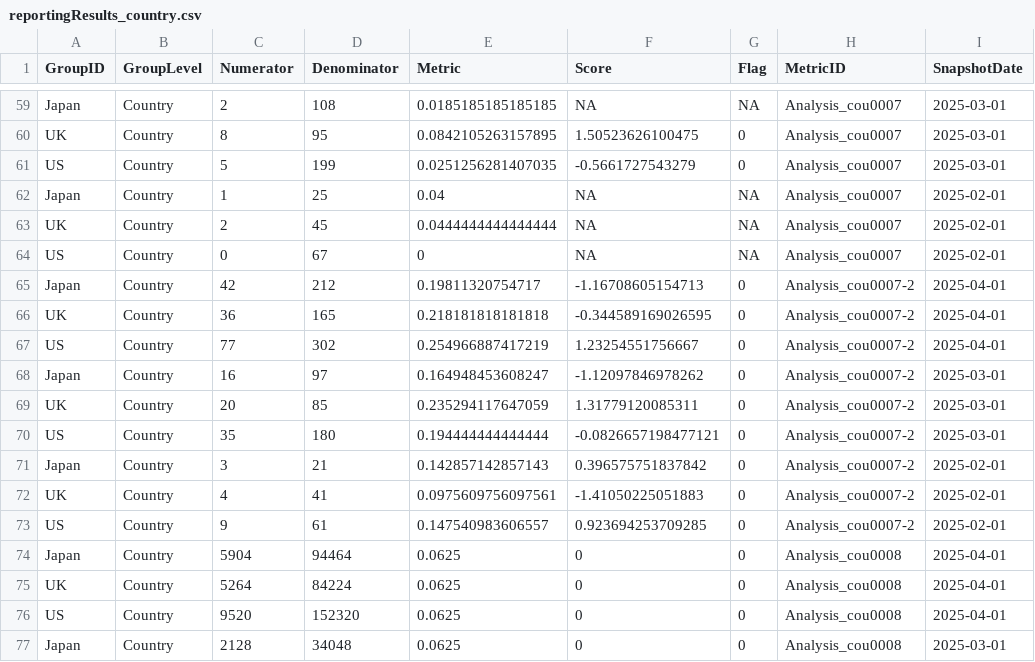
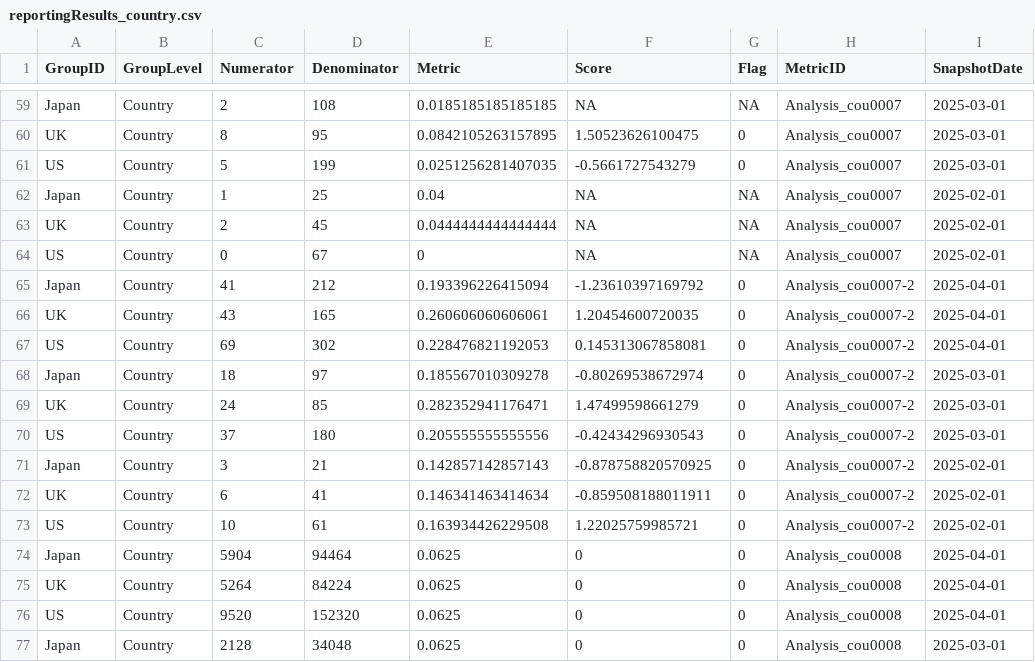
Before and after one commit to Gilead-Public/gsm.core, a CSV file: data-raw/reportingResults_country.csv, drawn as a sheet; only a part is shown, gaps mark what is left out; the diff names each change by its address in the sheet, - before the commit and + after, or states it on an @@ line.

```diff
--- a/data-raw/reportingResults_country.csv
+++ b/data-raw/reportingResults_country.csv
-C65 (Numerator): 42
+C65 (Numerator): 41
-E65 (Metric): 0.19811320754717
+E65 (Metric): 0.193396226415094
-F65 (Score): -1.16708605154713
+F65 (Score): -1.23610397169792
-C66 (Numerator): 36
+C66 (Numerator): 43
-E66 (Metric): 0.218181818181818
+E66 (Metric): 0.260606060606061
-F66 (Score): -0.344589169026595
+F66 (Score): 1.20454600720035
-C67 (Numerator): 77
+C67 (Numerator): 69
-E67 (Metric): 0.254966887417219
+E67 (Metric): 0.228476821192053
-F67 (Score): 1.23254551756667
+F67 (Score): 0.145313067858081
-C68 (Numerator): 16
+C68 (Numerator): 18
-E68 (Metric): 0.164948453608247
+E68 (Metric): 0.185567010309278
-F68 (Score): -1.12097846978262
+F68 (Score): -0.80269538672974
-C69 (Numerator): 20
+C69 (Numerator): 24
-E69 (Metric): 0.235294117647059
+E69 (Metric): 0.282352941176471
-F69 (Score): 1.31779120085311
+F69 (Score): 1.47499598661279
-C70 (Numerator): 35
+C70 (Numerator): 37
-E70 (Metric): 0.194444444444444
+E70 (Metric): 0.205555555555556
-F70 (Score): -0.0826657198477121
+F70 (Score): -0.42434296930543
-F71 (Score): 0.396575751837842
+F71 (Score): -0.878758820570925
-C72 (Numerator): 4
+C72 (Numerator): 6
-E72 (Metric): 0.0975609756097561
+E72 (Metric): 0.146341463414634
-F72 (Score): -1.41050225051883
+F72 (Score): -0.859508188011911
-C73 (Numerator): 9
+C73 (Numerator): 10
-E73 (Metric): 0.147540983606557
+E73 (Metric): 0.163934426229508
-F73 (Score): 0.923694253709285
+F73 (Score): 1.22025759985721
```
Also changed, not shown: data-raw/reportingMetrics.csv, data-raw/reportingMetrics_country.csv, 10 other files.
